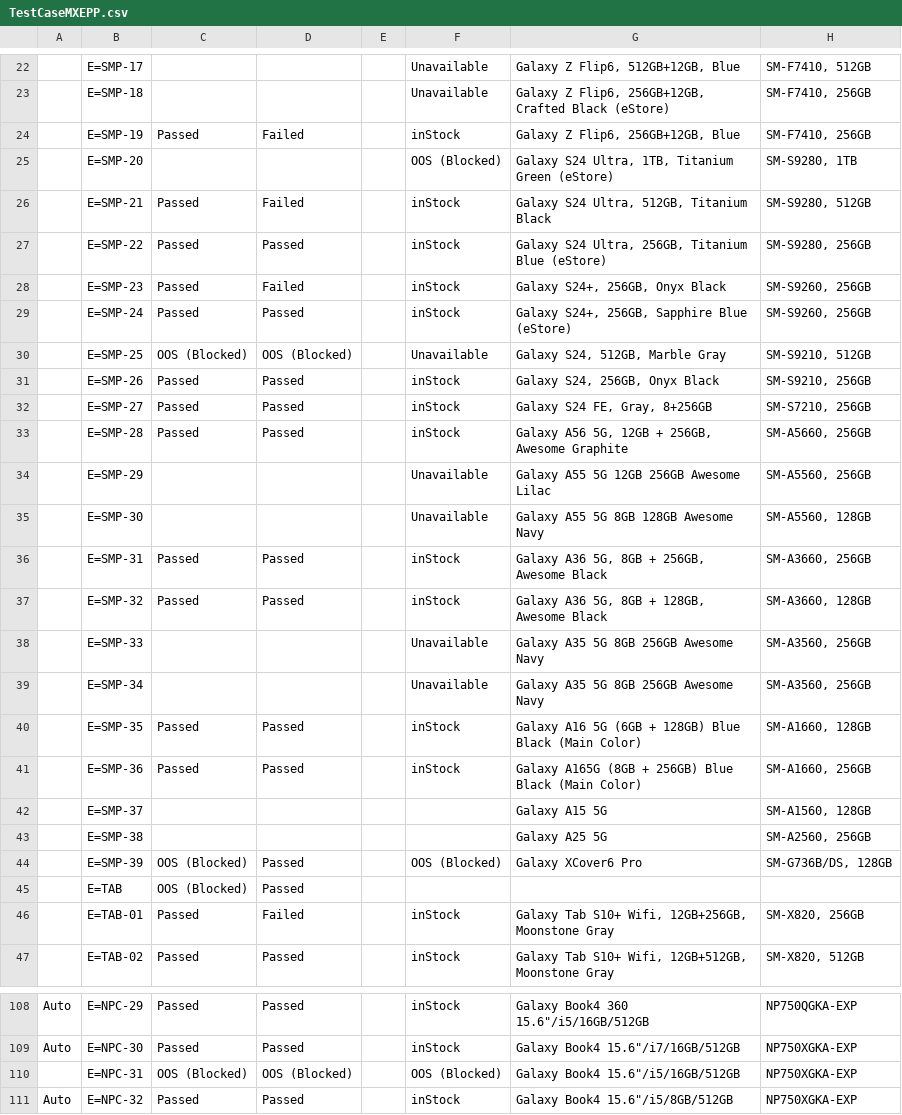
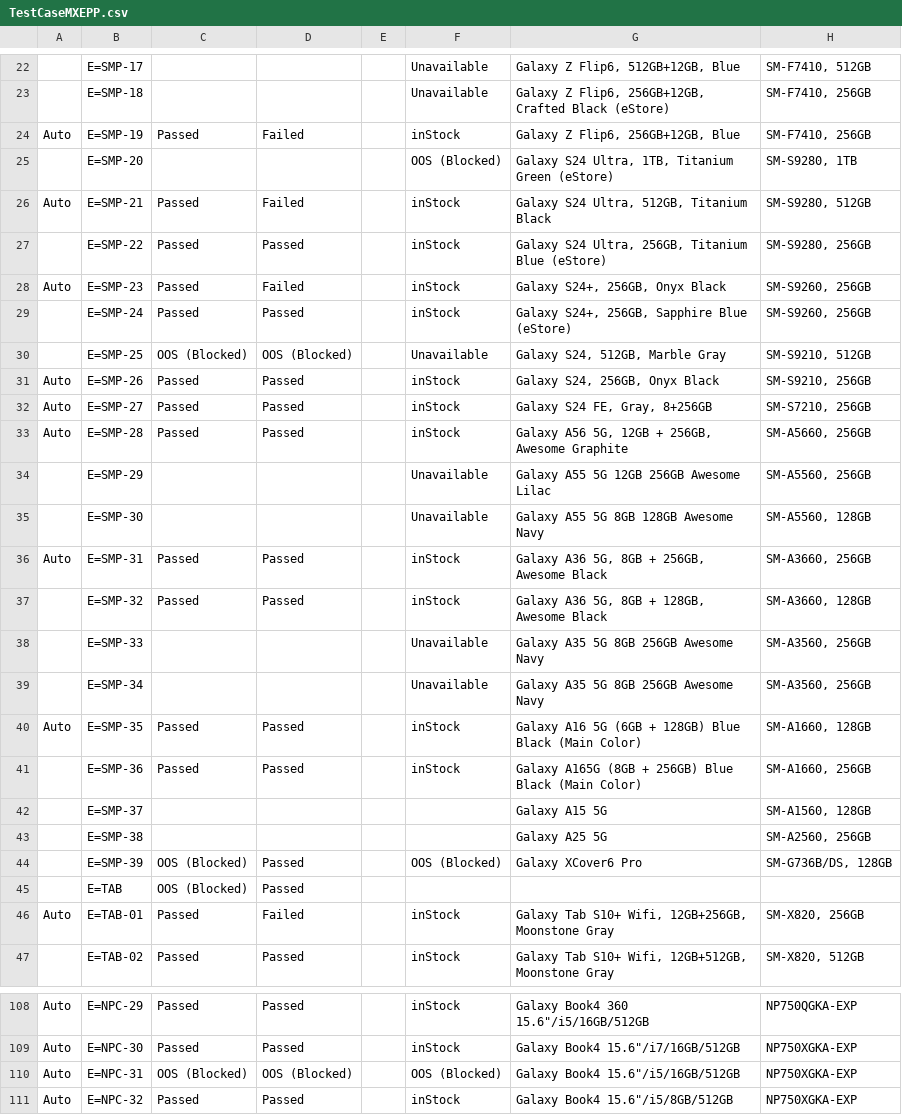
Before and after one commit to raymondwoocheil/CheilSEHKQA, a CSV file: datasources/TestCaseMXEPP.csv, drawn as a sheet; only a part is shown, gaps mark what is left out; the diff covers the shown part only; the diff names each change by its address in the sheet, - before the commit and + after, or states it on an @@ line.

```diff
--- a/datasources/TestCaseMXEPP.csv
+++ b/datasources/TestCaseMXEPP.csv
-A24: (empty)
+A24: Auto
-A26: (empty)
+A26: Auto
-A28: (empty)
+A28: Auto
-A31:A33: (empty)
+A31:A33: Auto
-A36: (empty)
+A36: Auto
-A40: (empty)
+A40: Auto
-A46: (empty)
+A46: Auto
-A110: (empty)
+A110: Auto
```
Also changed, not shown: 7 edited cells elsewhere in this file, datasources/TestCaseMXSPP.csv.
